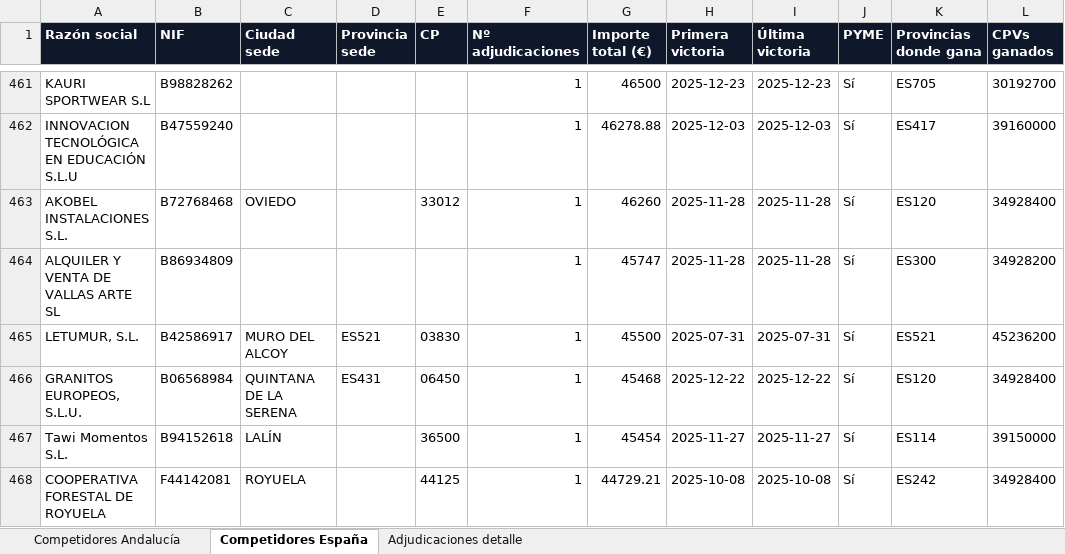
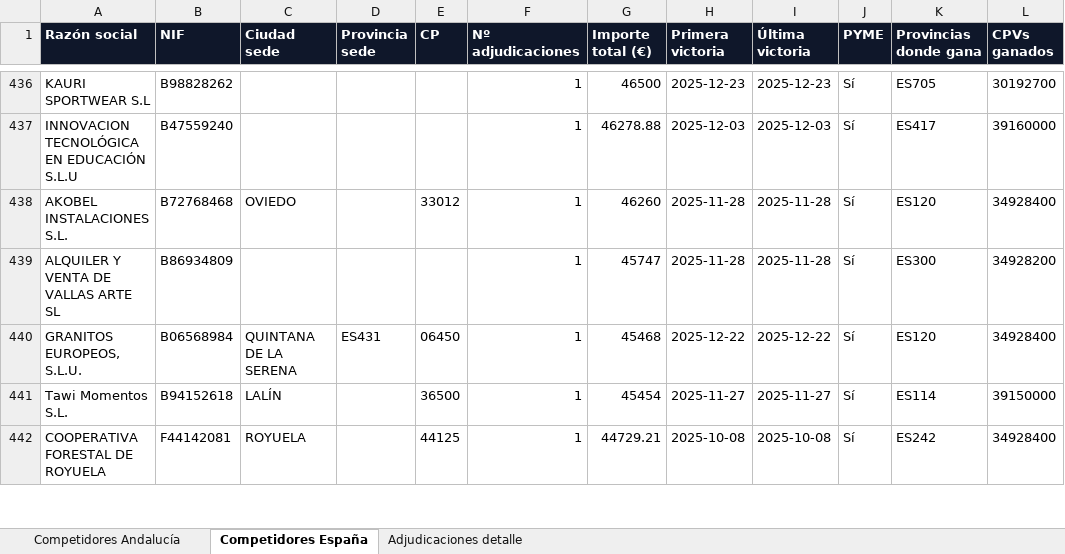
Before and after one commit to jjgarciahol-lang/licitaciones-andalucia, an Excel workbook: data/competidores_higiofi.xlsx, sheet Competidores España, drawn as a sheet; only a part is shown, gaps mark what is left out; values as stored, in another font and other column widths than the file's, no borders; removed rows and columns are numbered as before the commit, all else as after; the diff covers the shown part only; the diff names each change by its address in the sheet, - before the commit and + after, or states it on an @@ line.

```diff
--- a/data/competidores_higiofi.xlsx (sheet Competidores España)
+++ b/data/competidores_higiofi.xlsx (sheet Competidores España)
-row 465: LETUMUR, S.L. | B42586917 | MURO DEL ALCOY | ES521 | 03830 | 1 | 45500 | 2025-07-31 | 2025-07-31 | Sí | ES521 | 45236200
```
Also changed, not shown: 12 added rows and 53 removed rows elsewhere in this sheet, sheet Competidores Andalucía, 5 other files.
